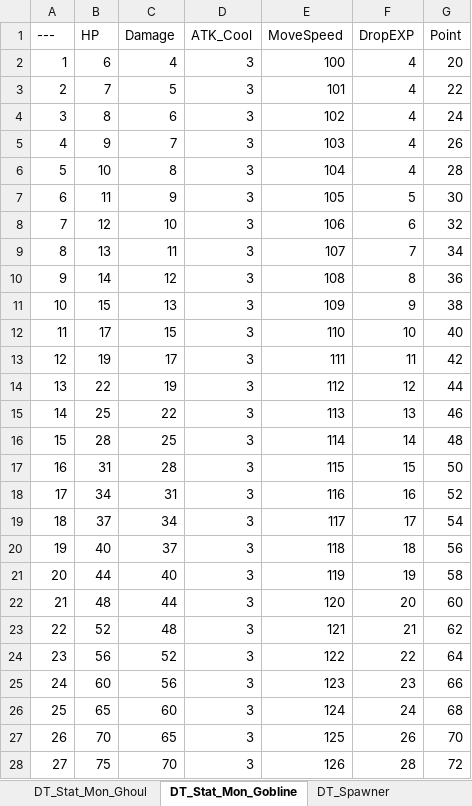
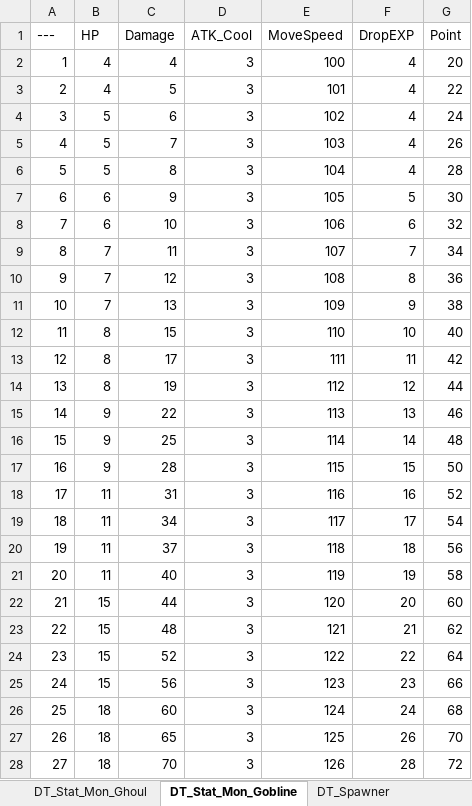
Before and after one commit to HyunOSung/molu, an Excel workbook: docs/데이터테이블 원본.xlsm, sheet DT_Stat_Mon_Gobline, drawn as a sheet; only a part is shown; values as stored, in another font and other column widths than the file's, no borders; the diff covers the shown part only; the diff names each change by its address in the sheet, - before the commit and + after, or states it on an @@ line.

```diff
--- a/docs/데이터테이블 원본.xlsm (sheet DT_Stat_Mon_Gobline)
+++ b/docs/데이터테이블 원본.xlsm (sheet DT_Stat_Mon_Gobline)
-B2 (HP): 6
+B2 (HP): 4
-B3 (HP): 7
+B3 (HP): 4
-B4 (HP): 8
+B4 (HP): 5
-B5 (HP): 9
+B5 (HP): 5
-B6 (HP): 10
+B6 (HP): 5
-B7 (HP): 11
+B7 (HP): 6
-B8 (HP): 12
+B8 (HP): 6
-B9 (HP): 13
+B9 (HP): 7
-B10 (HP): 14
+B10 (HP): 7
-B11 (HP): 15
+B11 (HP): 7
-B12 (HP): 17
+B12 (HP): 8
-B13 (HP): 19
+B13 (HP): 8
-B14 (HP): 22
+B14 (HP): 8
-B15 (HP): 25
+B15 (HP): 9
-B16 (HP): 28
+B16 (HP): 9
-B17 (HP): 31
+B17 (HP): 9
-B18 (HP): 34
+B18 (HP): 11
-B19 (HP): 37
+B19 (HP): 11
-B20 (HP): 40
+B20 (HP): 11
-B21 (HP): 44
+B21 (HP): 11
-B22 (HP): 48
+B22 (HP): 15
-B23 (HP): 52
+B23 (HP): 15
-B24 (HP): 56
+B24 (HP): 15
-B25 (HP): 60
+B25 (HP): 15
-B26 (HP): 65
+B26 (HP): 18
-B27 (HP): 70
+B27 (HP): 18
-B28 (HP): 75
+B28 (HP): 18
```
Also changed, not shown: 23 edited cells elsewhere in this sheet, sheet DT_Mission, sheet 밸런스 계산, sheet DT_Upgrade, sheet DT_Spawner, 15 other files.
